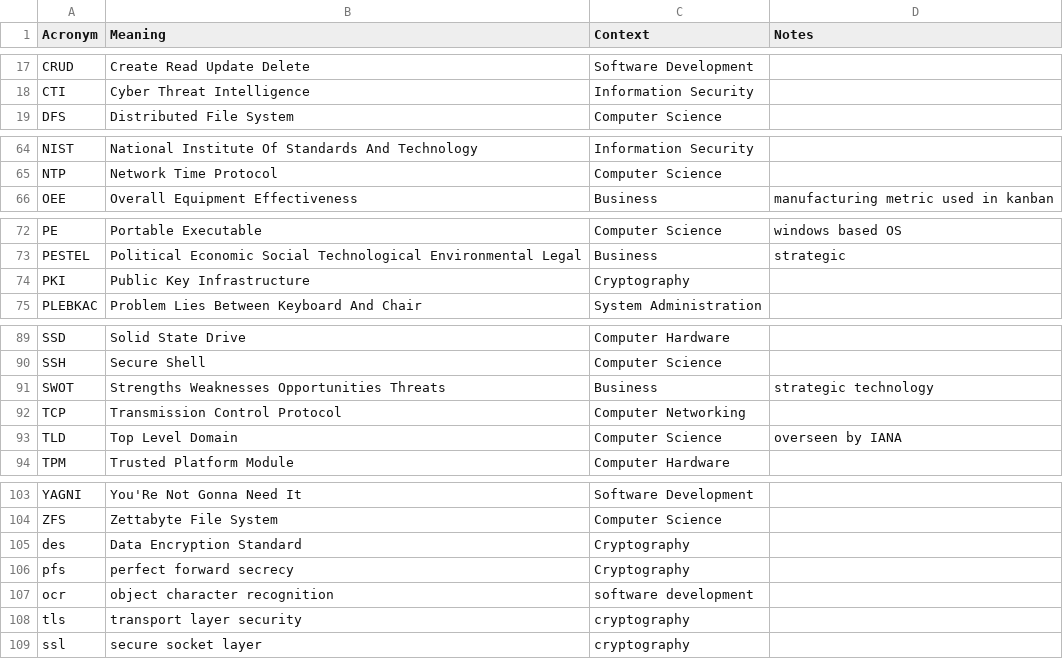
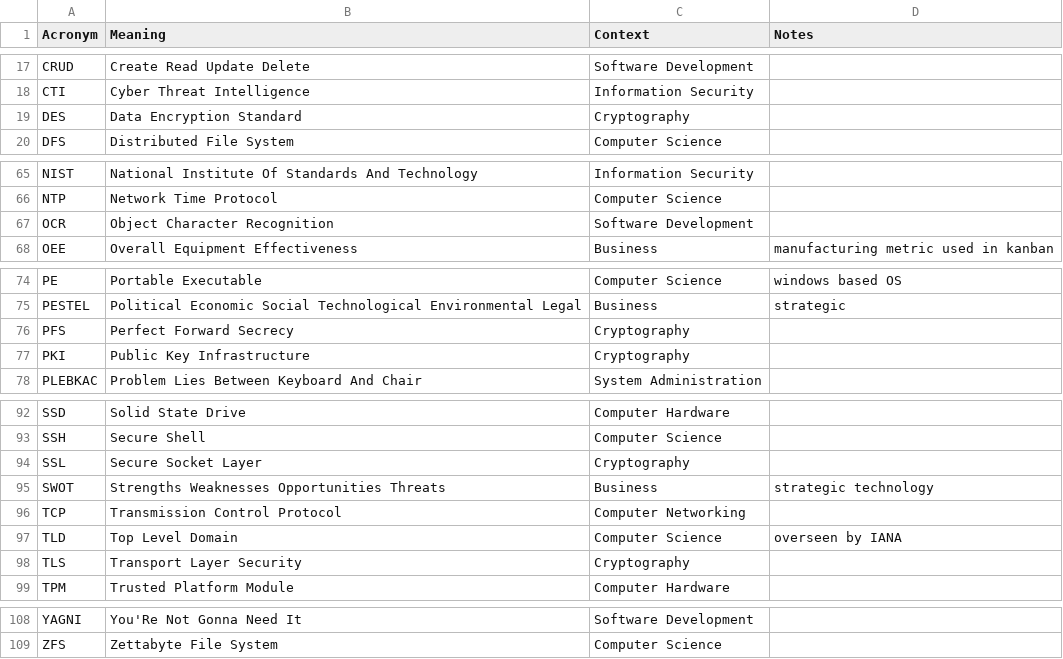
Before and after one commit to chadmando/acronyms, a CSV file: acronyms.csv, drawn as a sheet; only a part is shown, gaps mark what is left out; removed rows and columns are numbered as before the commit, all else as after; the diff names each change by its address in the sheet, - before the commit and + after, or states it on an @@ line.

```diff
--- a/acronyms.csv
+++ b/acronyms.csv
+row 19: DES | Data Encryption Standard | Cryptography
+row 67: OCR | Object Character Recognition | Software Development
+row 76: PFS | Perfect Forward Secrecy | Cryptography
+row 94: SSL | Secure Socket Layer | Cryptography
+row 98: TLS | Transport Layer Security | Cryptography
-row 105: des | Data Encryption Standard | Cryptography
-row 106: pfs | perfect forward secrecy | Cryptography
-row 107: ocr | object character recognition | software development
-row 108: tls | transport layer security | cryptography
-row 109: ssl | secure socket layer | cryptography
```
